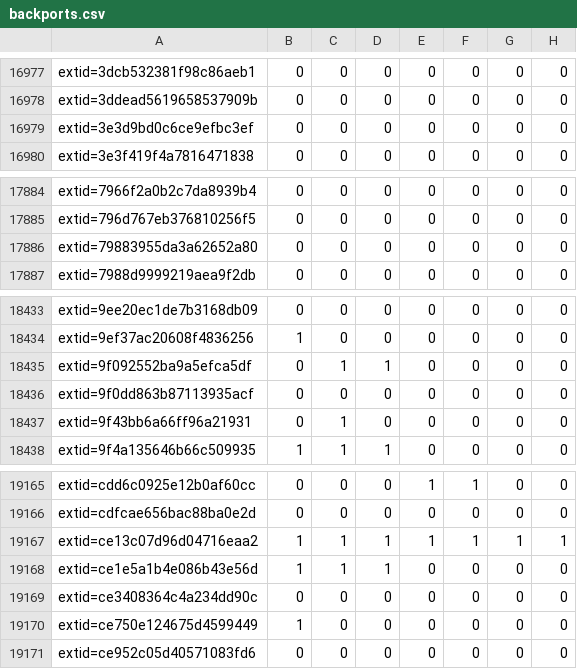
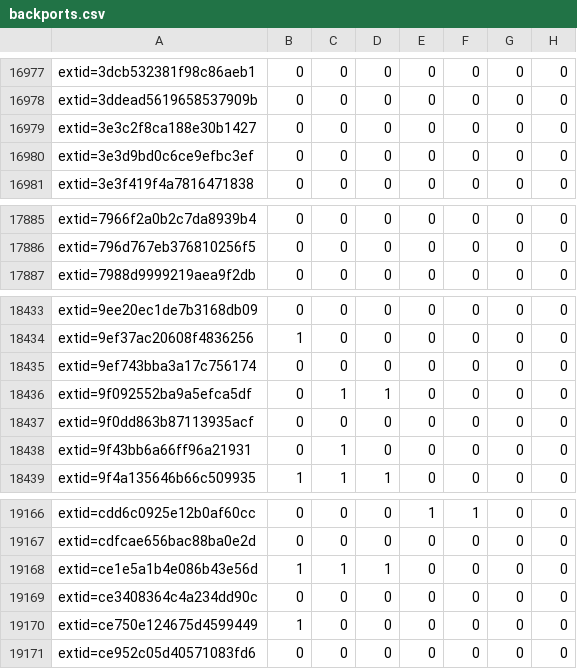
Before and after one commit to sirdarckcat/linux-queries, a CSV file: backports.csv, drawn as a sheet; only a part is shown, gaps mark what is left out.

```diff
--- a/backports.csv
+++ b/backports.csv
@@ -16978,2 +16978,3 @@ extid=3dcb532381f98c86aeb1,0,0,0,0,0,0,0
 extid=3ddead5619658537909b,0,0,0,0,0,0,0
+extid=3e3c2f8ca188e30b1427,0,0,0,0,0,0,0
 extid=3e3d9bd0c6ce9efbc3ef,0,0,0,0,0,0,0
@@ -17885,3 +17886,2 @@ extid=7966f2a0b2c7da8939b4,0,0,0,0,0,0,0
 extid=796d767eb376810256f5,0,0,0,0,0,0,0
-extid=79883955da3a62652a80,0,0,0,0,0,0,0
 extid=7988d9999219aea9f2db,0,0,0,0,0,0,0
@@ -18434,2 +18434,3 @@ extid=9ee20ec1de7b3168db09,0,0,0,0,0,0,0
 extid=9ef37ac20608f4836256,1,0,0,0,0,0,0
+extid=9ef743bba3a17c756174,0,0,0,0,0,0,0
 extid=9f092552ba9a5efca5df,0,1,1,0,0,0,0
@@ -19166,3 +19167,2 @@ extid=cdd6c0925e12b0af60cc,0,0,0,1,1,0,0
 extid=cdfcae656bac88ba0e2d,0,0,0,0,0,0,0
-extid=ce13c07d96d04716eaa2,1,1,1,1,1,1,1
 extid=ce1e5a1b4e086b43e56d,1,1,1,0,0,0,0
```
